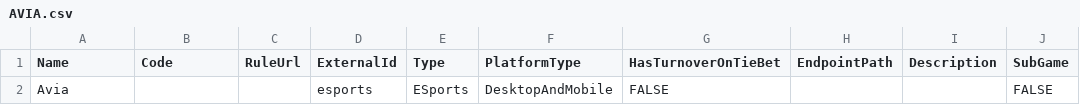
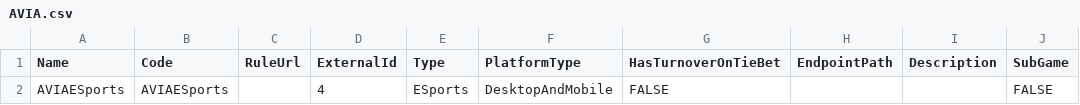
Before and after one commit to starixvn/tgs_rayprosoft_tgs-agent-api, a CSV file: src/Core/DataServices.Tgs/DataInitializers/Games/AVIA.csv, drawn as a sheet; only a part is shown; the diff names each change by its address in the sheet, - before the commit and + after, or states it on an @@ line.

```diff
--- a/src/Core/DataServices.Tgs/DataInitializers/Games/AVIA.csv
+++ b/src/Core/DataServices.Tgs/DataInitializers/Games/AVIA.csv
-A2 (Name): Avia
+A2 (Name): AVIAESports
-B2 (Code): (empty)
+B2 (Code): AVIAESports
-D2 (ExternalId): esports
+D2 (ExternalId): 4
```
Also changed, not shown: 2 other files.
